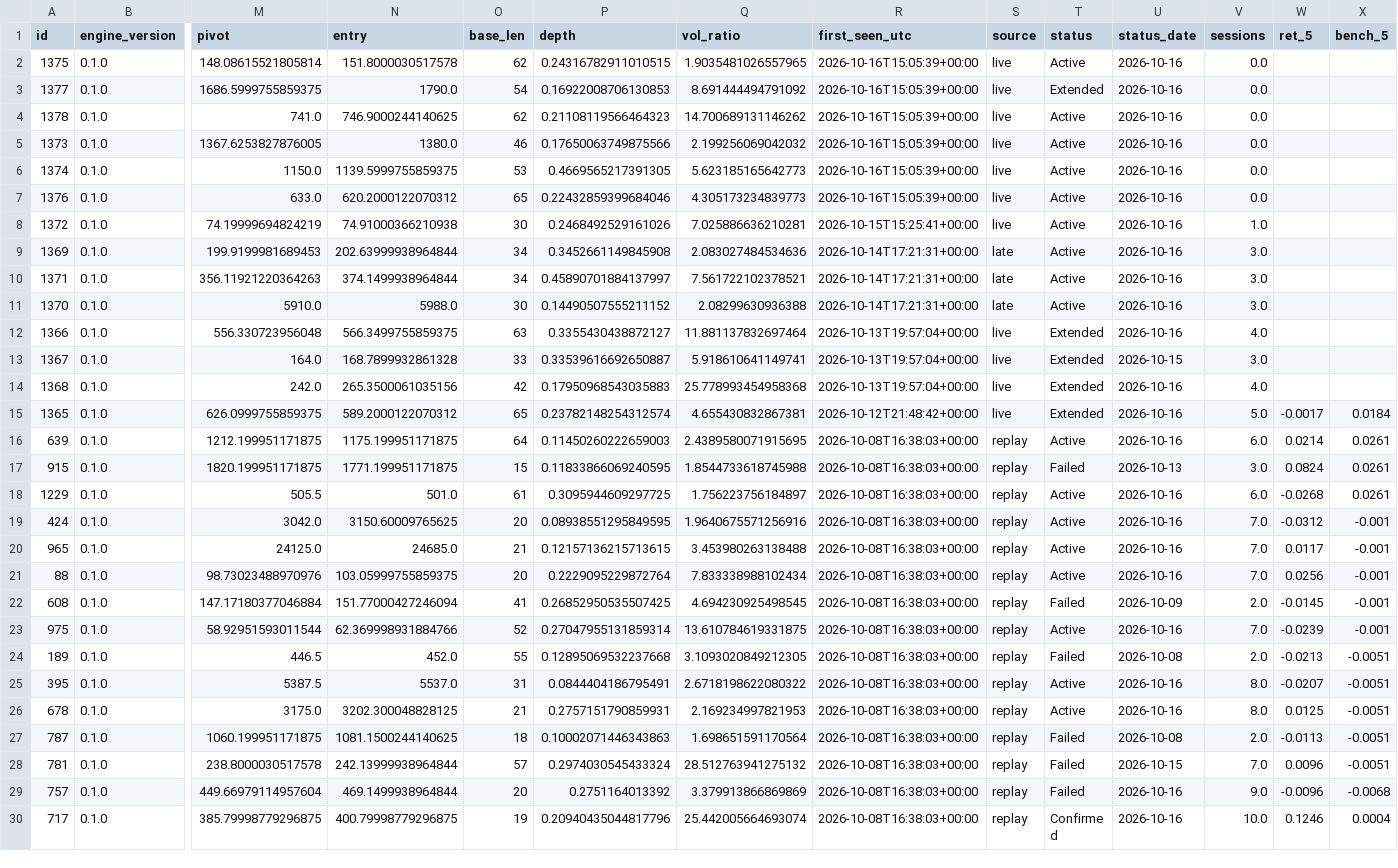
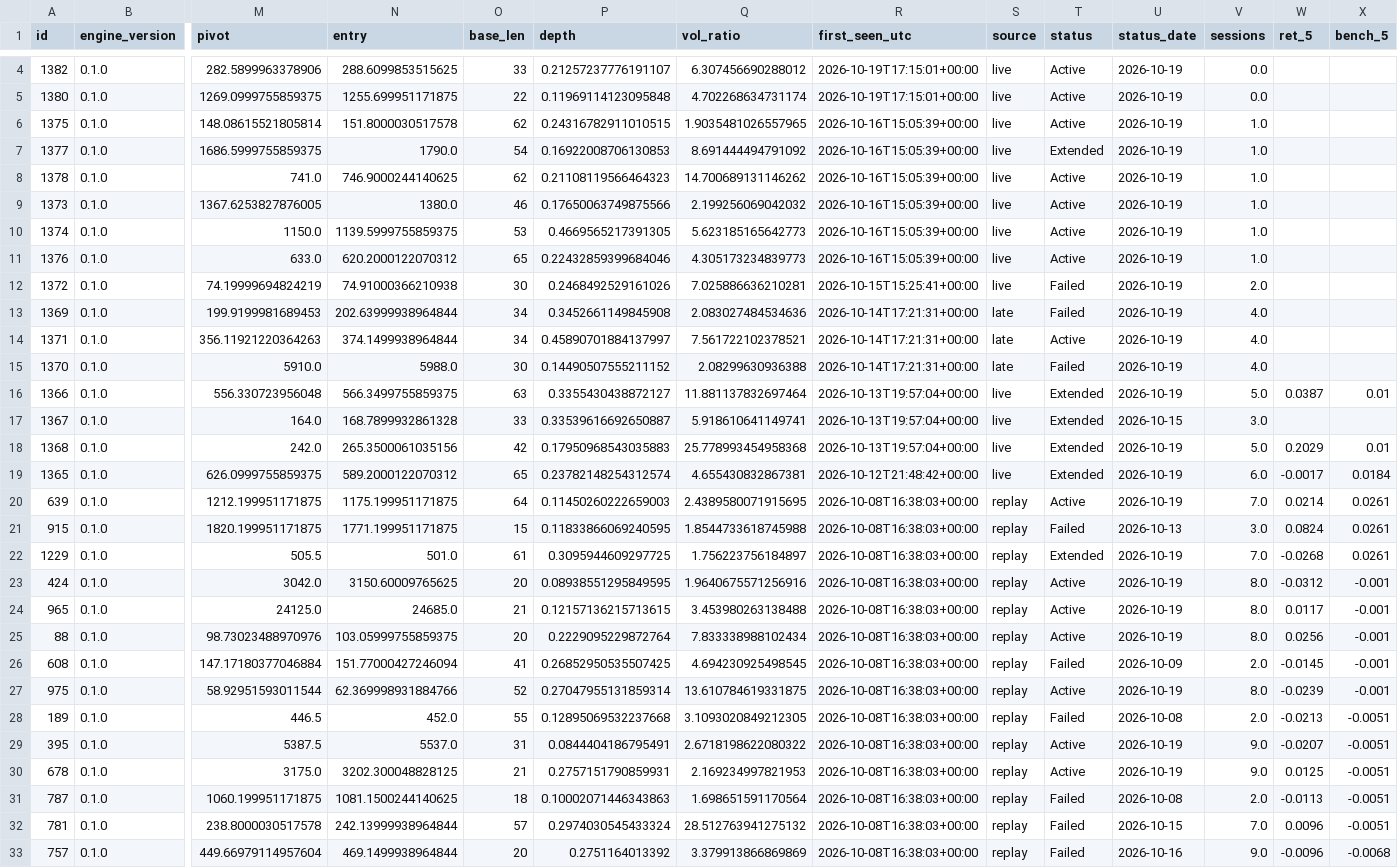
Before and after one commit to raghavendar002/StoxSonar, a CSV file: site/ledger.csv, drawn as a sheet; only a part is shown, gaps mark what is left out; the shorter side is filled out with more unchanged rows; addresses are those after the commit; rows hold the shown columns only; the diff covers the shown part only; the diff names each change by its address in the sheet, - before the commit and + after, or states it on an @@ line.

```diff
--- a/site/ledger.csv
+++ b/site/ledger.csv
+row 4: 1382 | 0.1.0 | 282.5899963378906 | 288.6099853515625 | 33 | 0.21257237776191107 | 6.307456690288012 | 2026-10-19T17:15:01+00:00 | live | Active | 2026-10-19 | 0.0
+row 5: 1380 | 0.1.0 | 1269.0999755859375 | 1255.699951171875 | 22 | 0.11969114123095848 | 4.702268634731174 | 2026-10-19T17:15:01+00:00 | live | Active | 2026-10-19 | 0.0
-U6:U16 (status_date): 2026-10-16
+U6:U16 (status_date): 2026-10-19
-V6:V11 (sessions): 0.0
+V6:V11 (sessions): 1.0
-T12:T13 (status): Active
+T12:T13 (status): Failed
-V12 (sessions): 1.0
+V12 (sessions): 2.0
-V13:V15 (sessions): 3.0
+V13:V15 (sessions): 4.0
-T15 (status): Active
+T15 (status): Failed
-V16 (sessions): 4.0
+V16 (sessions): 5.0
-W16 (ret_5): (empty)
+W16 (ret_5): 0.0387
-X16 (bench_5): (empty)
+X16 (bench_5): 0.01
-U18:U20 (status_date): 2026-10-16
+U18:U20 (status_date): 2026-10-19
-V18 (sessions): 4.0
+V18 (sessions): 5.0
-W18 (ret_5): (empty)
+W18 (ret_5): 0.2029
-X18 (bench_5): (empty)
+X18 (bench_5): 0.01
-V19 (sessions): 5.0
+V19 (sessions): 6.0
-V20 (sessions): 6.0
+V20 (sessions): 7.0
-T22 (status): Active
+T22 (status): Extended
-U22:U25 (status_date): 2026-10-16
+U22:U25 (status_date): 2026-10-19
-V22 (sessions): 6.0
+V22 (sessions): 7.0
-V23:V25 (sessions): 7.0
+V23:V25 (sessions): 8.0
-U27 (status_date): 2026-10-16
+U27 (status_date): 2026-10-19
-V27 (sessions): 7.0
+V27 (sessions): 8.0
-U29:U30 (status_date): 2026-10-16
+U29:U30 (status_date): 2026-10-19
-V29:V30 (sessions): 8.0
+V29:V30 (sessions): 9.0
```
Also changed, not shown: 2 added rows and 7 edited cells elsewhere in this file, 4 other files.
